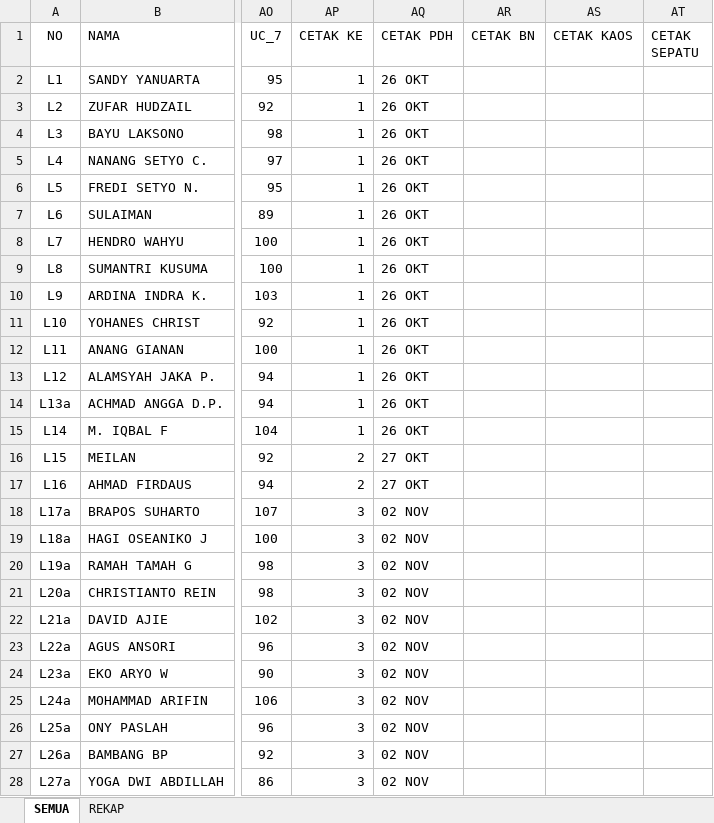
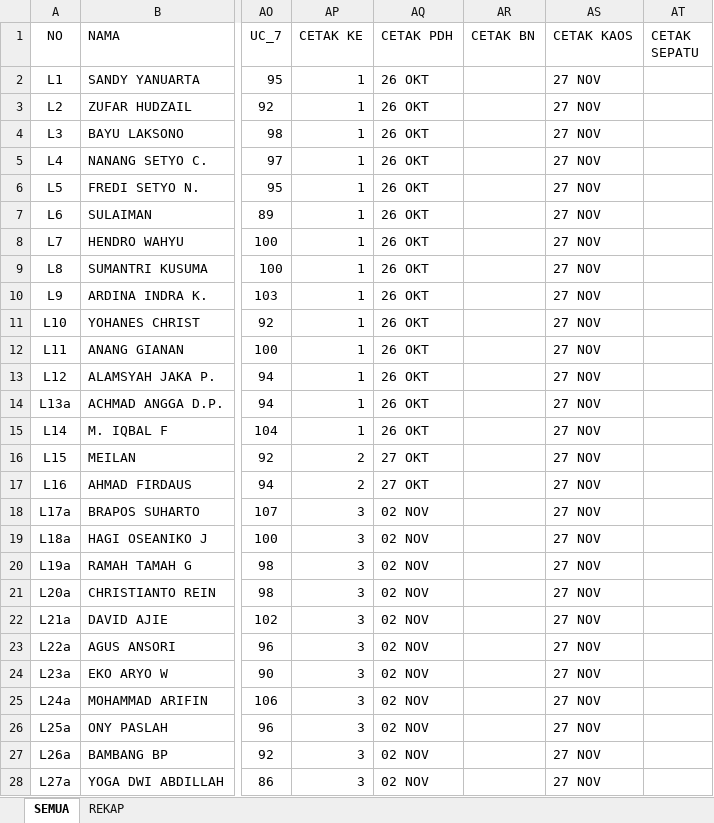
Before and after one commit to dedyhariadi/progress, an Excel workbook: 35. DP 2N18(K_12) 2T18(K_10)/UKURAN.xlsm, sheet SEMUA, drawn as a sheet; only a part is shown, gaps mark what is left out; values as stored, in another font and other column widths than the file's, no borders; table styles not drawn; the diff covers the shown part only; the diff names each change by its address in the sheet, - before the commit and + after, or states it on an @@ line.

```diff
--- a/35. DP 2N18(K_12) 2T18(K_10)/UKURAN.xlsm (sheet SEMUA)
+++ b/35. DP 2N18(K_12) 2T18(K_10)/UKURAN.xlsm (sheet SEMUA)
-AS2:AS28 (CETAK KAOS): (empty)
+AS2:AS28 (CETAK KAOS): 27 NOV
```
Also changed, not shown: 82 edited cells elsewhere in this sheet, sheet REKAP, 2 other files.
